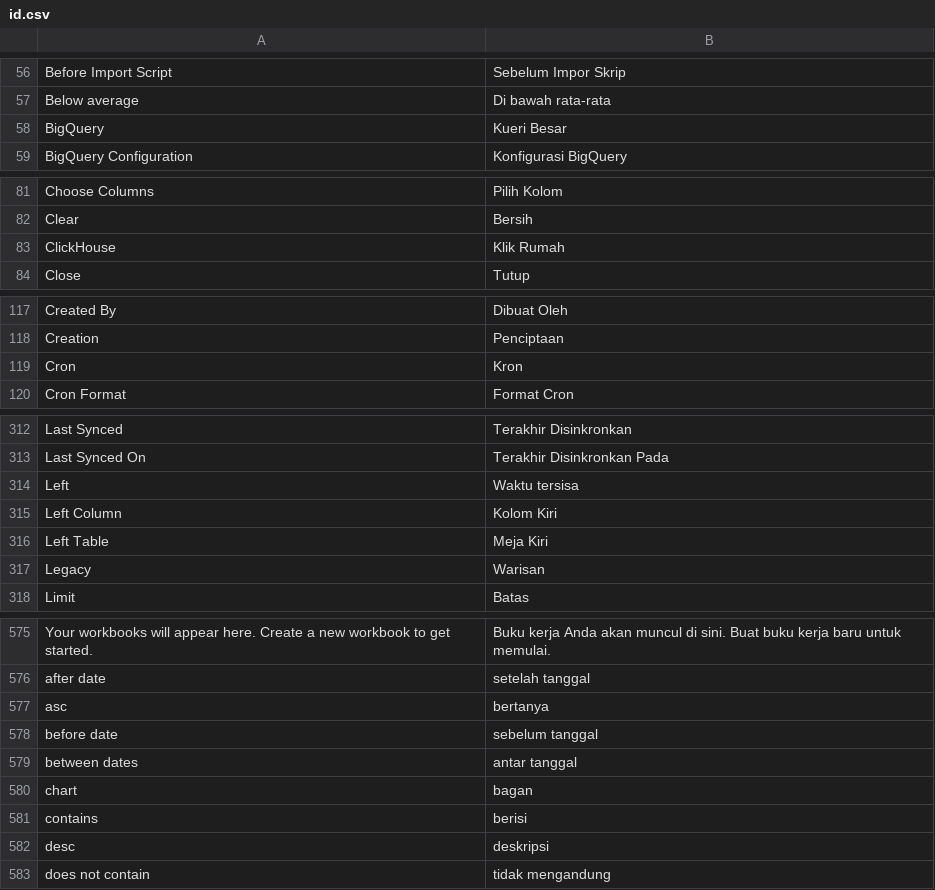
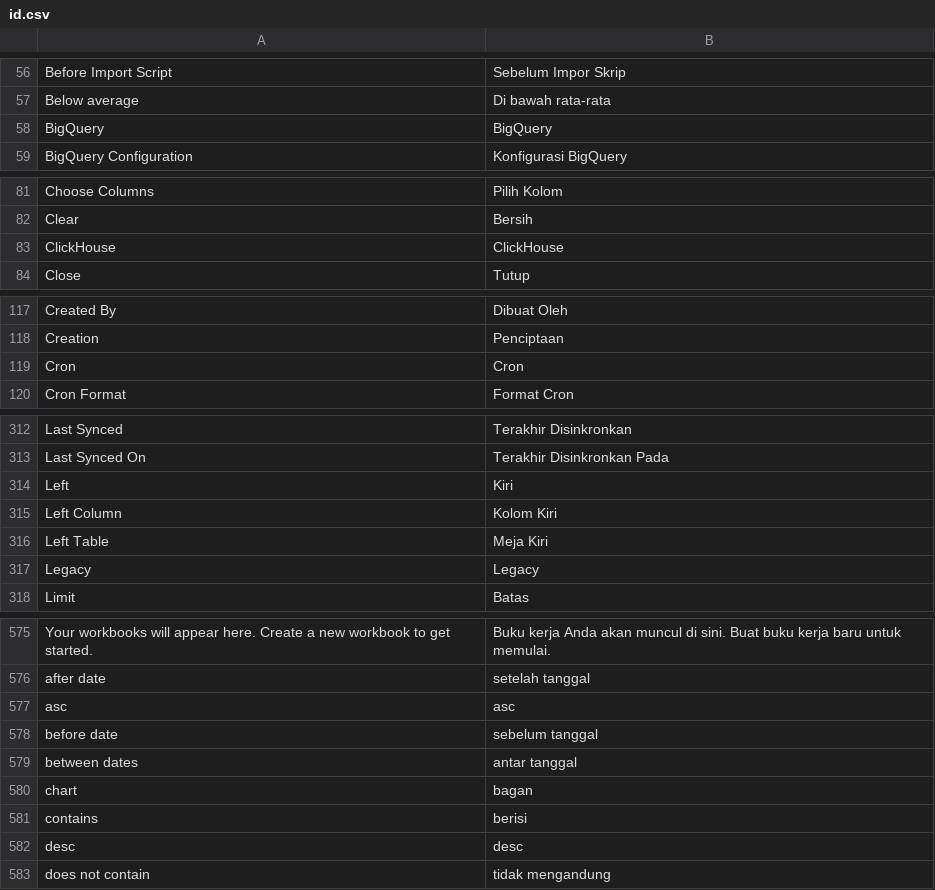
Before and after one commit to aiconec/garp-insights, a CSV file: insights/translations/id.csv, drawn as a sheet; only a part is shown, gaps mark what is left out; the diff covers the shown part only.

```diff
--- a/insights/translations/id.csv
+++ b/insights/translations/id.csv
@@ -57,3 +57,3 @@ Before Import Script,Sebelum Impor Skrip
 Below average,Di bawah rata-rata
-BigQuery,Kueri Besar
+BigQuery,BigQuery
 BigQuery Configuration,Konfigurasi BigQuery
@@ -82,3 +82,3 @@ Choose Columns,Pilih Kolom
 Clear,Bersih
-ClickHouse,Klik Rumah
+ClickHouse,ClickHouse
 Close,Tutup
@@ -118,3 +118,3 @@ Created By,Dibuat Oleh
 Creation,Penciptaan
-Cron,Kron
+Cron,Cron
 Cron Format,Format Cron
@@ -313,6 +313,6 @@ Last Synced,Terakhir Disinkronkan
 Last Synced On,Terakhir Disinkronkan Pada
-Left,Waktu tersisa
+Left,Kiri
 Left Column,Kolom Kiri
 Left Table,Meja Kiri
-Legacy,Warisan
+Legacy,Legacy
 Limit,Batas
@@ -576,3 +576,3 @@ Your workbooks will appear here. Create a new workbook to get started.,Buku kerj
 after date,setelah tanggal
-asc,bertanya
+asc,asc
 before date,sebelum tanggal
@@ -581,3 +581,3 @@ chart,bagan
 contains,berisi
-desc,deskripsi
+desc,desc
 does not contain,tidak mengandung
```
Also changed, not shown: 5 edited cells elsewhere in this file.
